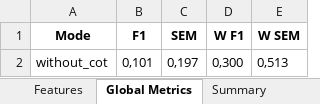
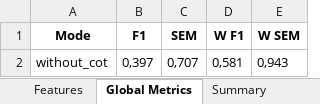
Before and after one commit to Paul-dumont/Medical-LLM-FineTuning, an Excel workbook: data/5_results/without_cot/result_without_cot_4.xlsx, sheet Global Metrics, drawn as a sheet; values as stored, in another font and other column widths than the file's, no borders; removed rows and columns are numbered as before the commit, all else as after; the diff names each change by its address in the sheet, - before the commit and + after, or states it on an @@ line.

```diff
--- a/data/5_results/without_cot/result_without_cot_4.xlsx (sheet Global Metrics)
+++ b/data/5_results/without_cot/result_without_cot_4.xlsx (sheet Global Metrics)
-row 2: without_cot | 0,101 | 0,197 | 0,300 | 0,513
+row 2: without_cot | 0,397 | 0,707 | 0,581 | 0,943
```
Also changed, not shown: sheet Features, data/5_results/dry_run/result_dry_run_1.xlsx, data/5_results/tmj/result_tmj_1.xlsx, 4 other files.
